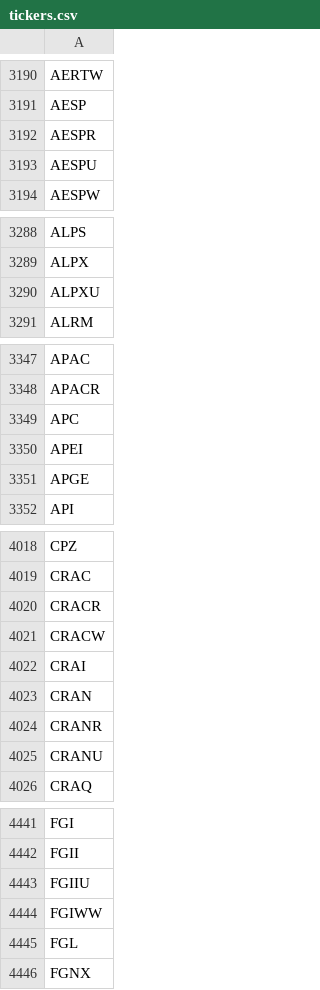
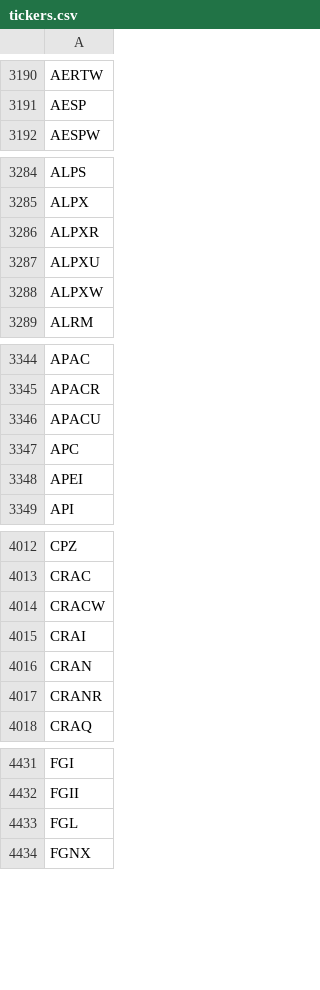
Before and after one commit to Tonomasan/Momentum-app_NYSE_NASDAQ_HTML, a CSV file: tickers.csv, drawn as a sheet; only a part is shown, gaps mark what is left out; removed rows and columns are numbered as before the commit, all else as after; the diff covers the shown part only; the diff names each change by its address in the sheet, - before the commit and + after, or states it on an @@ line.

```diff
--- a/tickers.csv
+++ b/tickers.csv
-row 3192: AESPR
-row 3193: AESPU
+row 3286: ALPXR
+row 3288: ALPXW
+row 3346: APACU
-row 3351: APGE
-row 4020: CRACR
-row 4025: CRANU
-row 4443: FGIIU
-row 4444: FGIWW
```
Also changed, not shown: 43 added rows, 47 removed rows and 1 edited cell elsewhere in this file, 3 other files.
